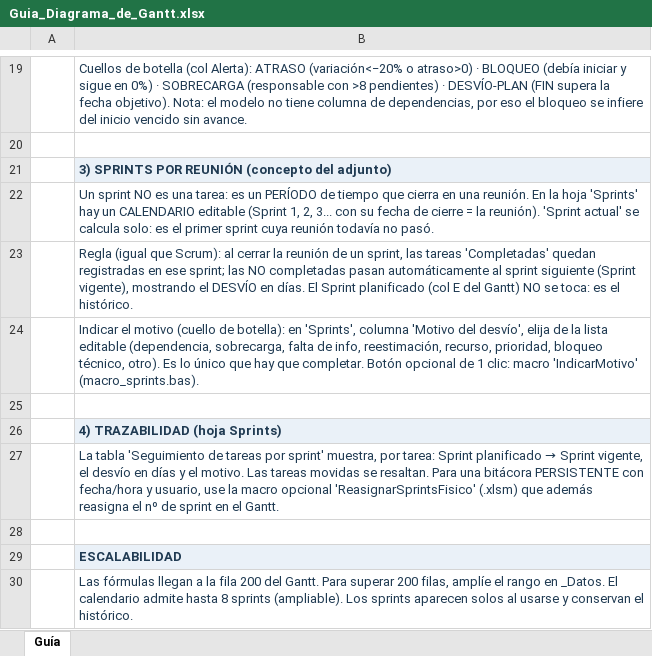
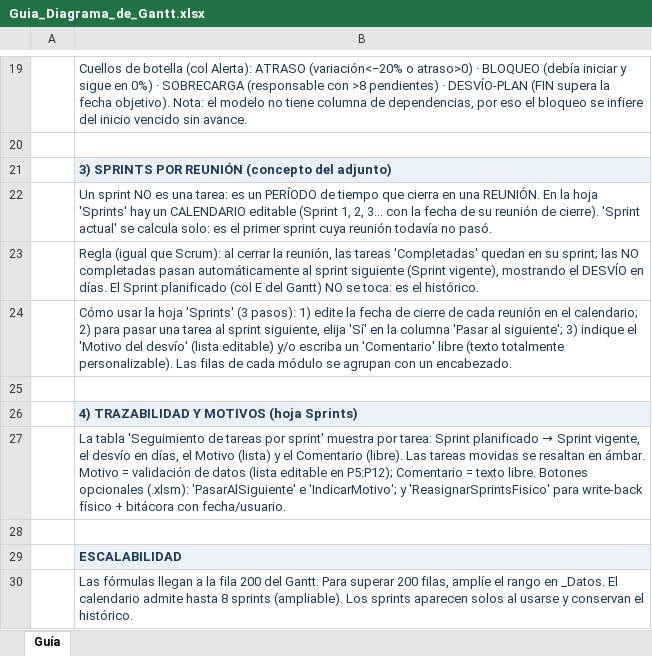
Before and after one commit to salonsodear-commits/Gantt_Op.Complejas, an Excel workbook: Guia_Diagrama_de_Gantt.xlsx, sheet Guía, drawn as a sheet; only a part is shown, gaps mark what is left out; values as stored, in another font and other column widths than the file's, no borders; the diff names each change by its address in the sheet, - before the commit and + after, or states it on an @@ line.

```diff
--- a/Guia_Diagrama_de_Gantt.xlsx (sheet Guía)
+++ b/Guia_Diagrama_de_Gantt.xlsx (sheet Guía)
-B22: …en una reunión. En la hoja 'Sprints' hay un CALENDARIO editable (Sprint 1, 2, 3... con su fecha de cierre = la reunión). 'Sprint actual'…
+B22: …en una REUNIÓN. En la hoja 'Sprints' hay un CALENDARIO editable (Sprint 1, 2, 3... con la fecha de su reunión de cierre). 'Sprint actual'…
-B23: …cerrar la reunión de un sprint, las tareas 'Completadas' quedan registradas en ese sprint; las…
+B23: …cerrar la reunión, las tareas 'Completadas' quedan en su sprint; las…
-B24: Indicar el motivo (cuello de botella): en 'Sprints', columna 'Motivo del desvío', elija de la lista editable (dependencia, sobrecarga, falta de info, reestimación, recurso, prioridad, bloqueo técnico, otro). Es lo único que hay que completar. Botón opcional de 1 clic: macro 'IndicarMotivo' (macro_sprints.bas).
+B24: Cómo usar la hoja 'Sprints' (3 pasos): 1) edite la fecha de cierre de cada reunión en el calendario; 2) para pasar una tarea al sprint siguiente, elija 'Sí' en la columna 'Pasar al siguiente'; 3) indique el 'Motivo del desvío' (lista editable) y/o escriba un 'Comentario' libre (texto totalmente personalizable). Las filas de cada módulo se agrupan con un encabezado.
-B26: 4) TRAZABILIDAD (hoja Sprints)
+B26: 4) TRAZABILIDAD Y MOTIVOS (hoja Sprints)
@@ B27: …por sprint' muestra, por tarea: Sprint planificado → Sprint vigente, el desvío en días y el motivo. Las tareas movidas se resaltan. Para una bitácora PERSISTENTE con fecha/hora y usuario, use la macro opcional 'ReasignarSprintsFisico' (.xlsm) que además reasigna el nº de sprint en el Gantt. → …por sprint' muestra por tarea: Sprint planificado → Sprint vigente, el desvío en días, el Motivo (lista) y el Comentario (libre). Las tareas movidas se resaltan en ámbar. Motivo = validación de datos (lista editable en P5:P12); Comentario = texto libre. Botones opcionales (.xlsm): 'PasarAlSiguiente' e 'IndicarMotivo'; y 'ReasignarSprintsFisico' para write-back físico + bitácora con fecha/usuario. @@
```
Also changed, not shown: Diagrama_de_Gantt___Proyecto_Datos_Op._Complejas_080626.xlsx, 3 other files.
